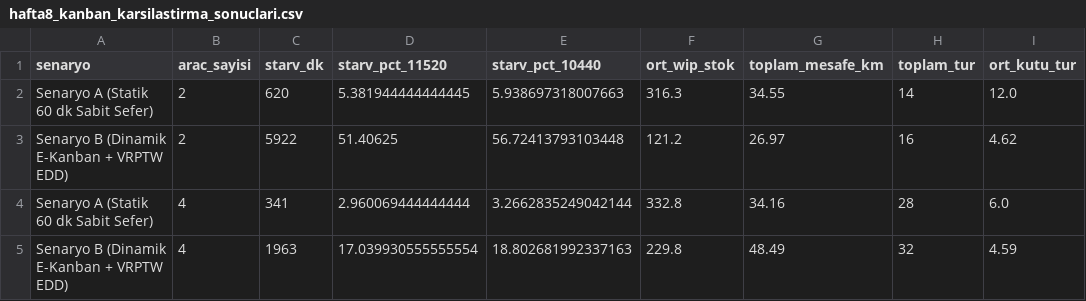
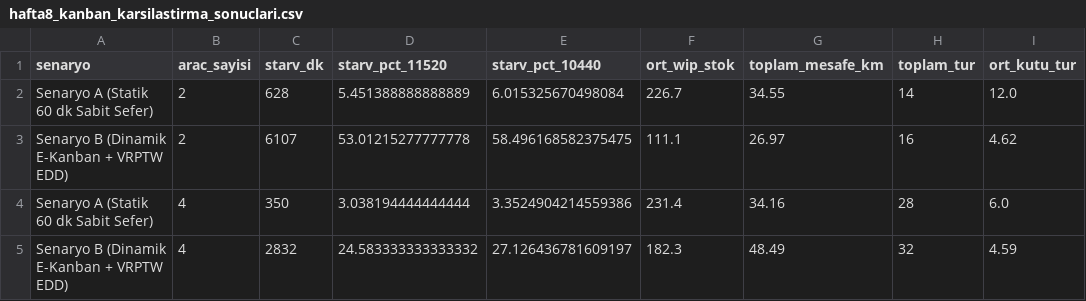
Before and after one commit to ahmetmuratbilir/dynamic-milk-run, a CSV file: data/synthetic/hafta8_kanban_karsilastirma_sonuclari.csv, drawn as a sheet; only a part is shown; the diff names each change by its address in the sheet, - before the commit and + after, or states it on an @@ line.

Commit message:
Hafta 8: Tablo 1 ve Tablo 2 kesin fiziksel raf tavani (stok<=N*C) ile birlestirildi, K48-K51 guncellendi

```diff
--- a/data/synthetic/hafta8_kanban_karsilastirma_sonuclari.csv
+++ b/data/synthetic/hafta8_kanban_karsilastirma_sonuclari.csv
-C2 (starv_dk): 620
+C2 (starv_dk): 628
-D2 (starv_pct_11520): 5.381944444444445
+D2 (starv_pct_11520): 5.451388888888889
-E2 (starv_pct_10440): 5.938697318007663
+E2 (starv_pct_10440): 6.015325670498084
-F2 (ort_wip_stok): 316.3
+F2 (ort_wip_stok): 226.7
-C3 (starv_dk): 5922
+C3 (starv_dk): 6107
-D3 (starv_pct_11520): 51.40625
+D3 (starv_pct_11520): 53.01215277777778
-E3 (starv_pct_10440): 56.72413793103448
+E3 (starv_pct_10440): 58.496168582375475
-F3 (ort_wip_stok): 121.2
+F3 (ort_wip_stok): 111.1
-C4 (starv_dk): 341
+C4 (starv_dk): 350
-D4 (starv_pct_11520): 2.960069444444444
+D4 (starv_pct_11520): 3.038194444444444
-E4 (starv_pct_10440): 3.2662835249042144
+E4 (starv_pct_10440): 3.3524904214559386
-F4 (ort_wip_stok): 332.8
+F4 (ort_wip_stok): 231.4
-C5 (starv_dk): 1963
+C5 (starv_dk): 2832
-D5 (starv_pct_11520): 17.039930555555554
+D5 (starv_pct_11520): 24.583333333333332
-E5 (starv_pct_10440): 18.802681992337163
+E5 (starv_pct_10440): 27.126436781609197
-F5 (ort_wip_stok): 229.8
+F5 (ort_wip_stok): 182.3
```
Also changed, not shown: 2 other files.
